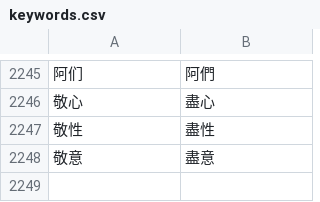
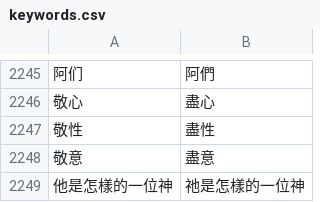
Before and after one commit to Enoooch0921/Srt-Christian-vocabulary-replacement, a CSV file: keywords.csv, drawn as a sheet; only a part is shown, gaps mark what is left out; the diff names each change by its address in the sheet, - before the commit and + after, or states it on an @@ line.

Commit message:
Update keywords.csv

```diff
--- a/keywords.csv
+++ b/keywords.csv
+row 2249: 他是怎樣的一位神 | 祂是怎樣的一位神
```
